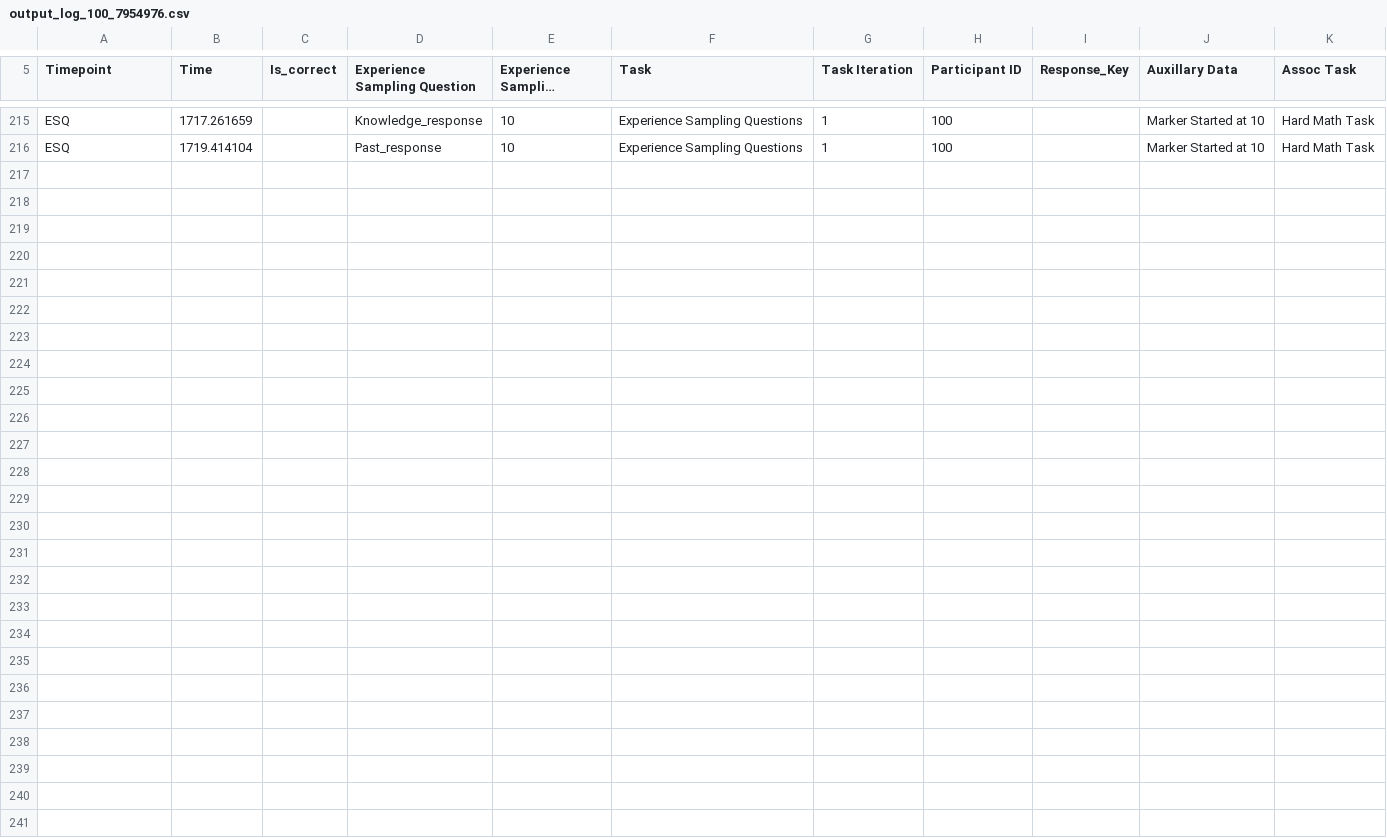
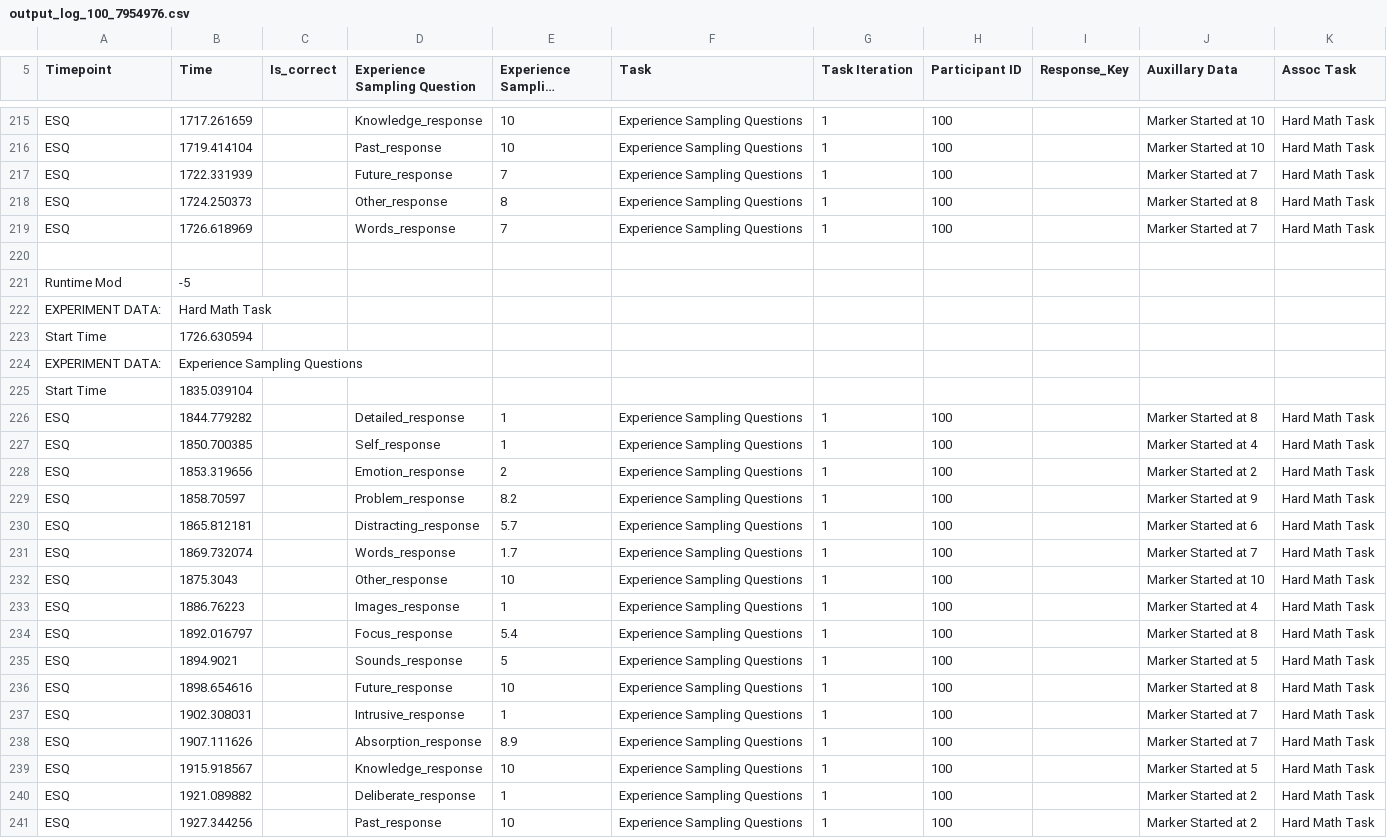
Before and after one commit to ThinCLabQueens/Shortened-Task-Battery, a CSV file: Tasks/log_file/output_log_100_7954976.csv, drawn as a sheet; only a part is shown, gaps mark what is left out; long unchanged cells end in …; the diff names each change by its address in the sheet, - before the commit and + after, or states it on an @@ line.

Commit message:
added missing data in smaller log file from full log file for 100

```diff
--- a/Tasks/log_file/output_log_100_7954976.csv
+++ b/Tasks/log_file/output_log_100_7954976.csv
+row 217: ESQ | 1722.331939 |  | Future_response | 7 | Experience Sampling Questions | 1 | 100 |  | Marker Started at 7 | Hard Math Task
+row 218: ESQ | 1724.250373 |  | Other_response | 8 | Experience Sampling Questions | 1 | 100 |  | Marker Started at 8 | Hard Math Task
+row 219: ESQ | 1726.618969 |  | Words_response | 7 | Experience Sampling Questions | 1 | 100 |  | Marker Started at 7 | Hard Math Task
+row 220: (empty)
+row 221: Runtime Mod | -5
+row 222: EXPERIMENT DATA: | Hard Math Task
+row 223: Start Time | 1726.630594
+row 224: EXPERIMENT DATA: | Experience Sampling Questions
+row 225: Start Time | 1835.039104
+row 226: ESQ | 1844.779282 |  | Detailed_response | 1 | Experience Sampling Questions | 1 | 100 |  | Marker Started at 8 | Hard Math Task
+row 227: ESQ | 1850.700385 |  | Self_response | 1 | Experience Sampling Questions | 1 | 100 |  | Marker Started at 4 | Hard Math Task
+row 228: ESQ | 1853.319656 |  | Emotion_response | 2 | Experience Sampling Questions | 1 | 100 |  | Marker Started at 2 | Hard Math Task
+row 229: ESQ | 1858.70597 |  | Problem_response | 8.2 | Experience Sampling Questions | 1 | 100 |  | Marker Started at 9 | Hard Math Task
+row 230: ESQ | 1865.812181 |  | Distracting_response | 5.7 | Experience Sampling Questions | 1 | 100 |  | Marker Started at 6 | Hard Math Task
+row 231: ESQ | 1869.732074 |  | Words_response | 1.7 | Experience Sampling Questions | 1 | 100 |  | Marker Started at 7 | Hard Math Task
+row 232: ESQ | 1875.3043 |  | Other_response | 10 | Experience Sampling Questions | 1 | 100 |  | Marker Started at 10 | Hard Math Task
+row 233: ESQ | 1886.76223 |  | Images_response | 1 | Experience Sampling Questions | 1 | 100 |  | Marker Started at 4 | Hard Math Task
+row 234: ESQ | 1892.016797 |  | Focus_response | 5.4 | Experience Sampling Questions | 1 | 100 |  | Marker Started at 8 | Hard Math Task
+row 235: ESQ | 1894.9021 |  | Sounds_response | 5 | Experience Sampling Questions | 1 | 100 |  | Marker Started at 5 | Hard Math Task
+row 236: ESQ | 1898.654616 |  | Future_response | 10 | Experience Sampling Questions | 1 | 100 |  | Marker Started at 8 | Hard Math Task
+row 237: ESQ | 1902.308031 |  | Intrusive_response | 1 | Experience Sampling Questions | 1 | 100 |  | Marker Started at 7 | Hard Math Task
+row 238: ESQ | 1907.111626 |  | Absorption_response | 8.9 | Experience Sampling Questions | 1 | 100 |  | Marker Started at 7 | Hard Math Task
+row 239: ESQ | 1915.918567 |  | Knowledge_response | 10 | Experience Sampling Questions | 1 | 100 |  | Marker Started at 5 | Hard Math Task
+row 240: ESQ | 1921.089882 |  | Deliberate_response | 1 | Experience Sampling Questions | 1 | 100 |  | Marker Started at 2 | Hard Math Task
+row 241: ESQ | 1927.344256 |  | Past_response | 10 | Experience Sampling Questions | 1 | 100 |  | Marker Started at 2 | Hard Math Task
```
